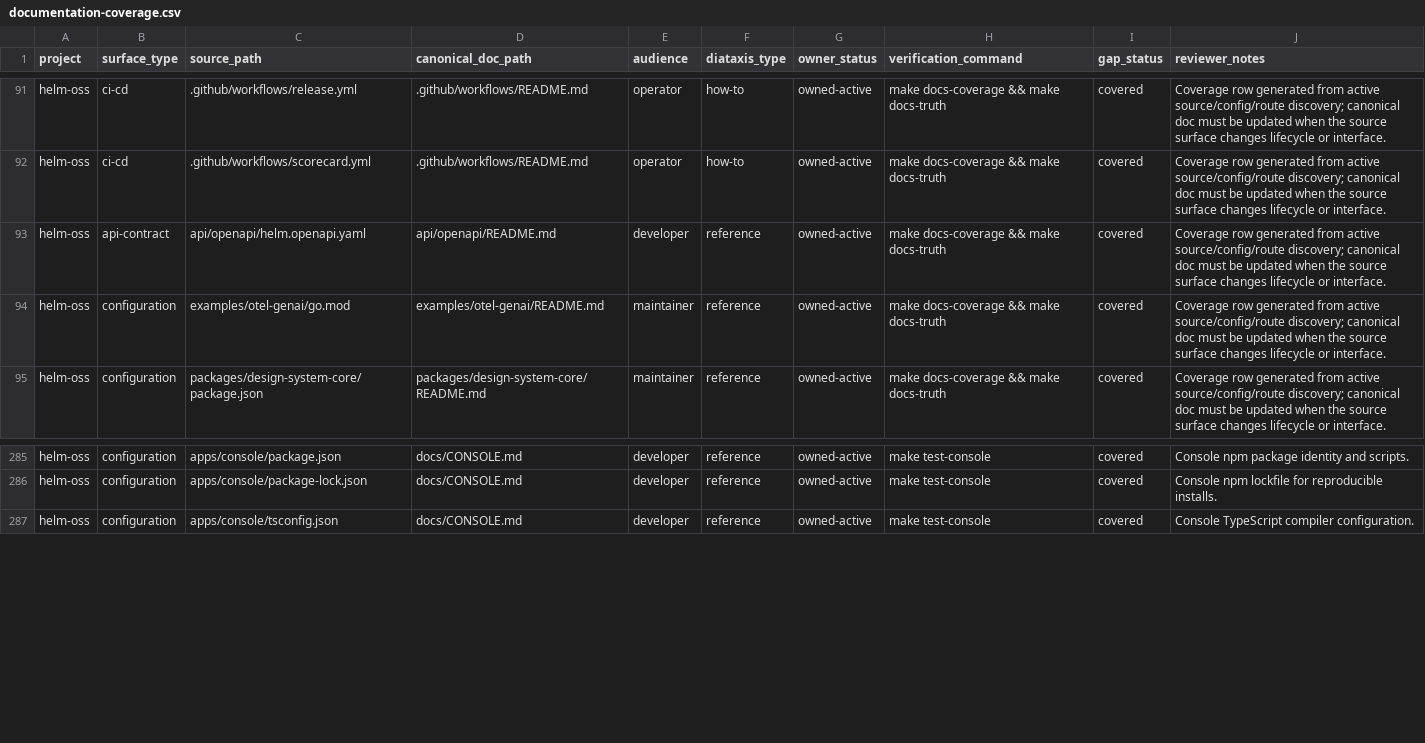
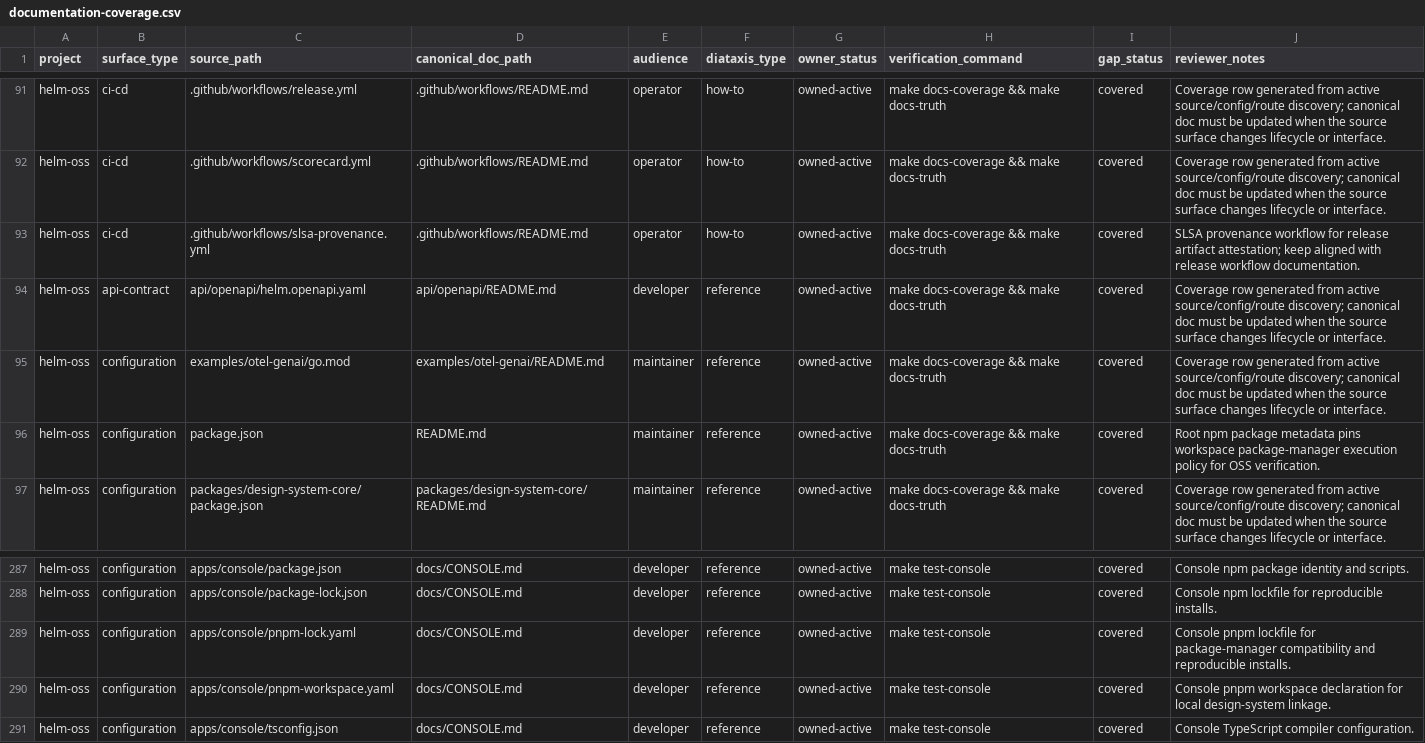
Before and after one commit to Mindburn-Labs/helm-ai-kernel, a CSV file: docs/documentation-coverage.csv, drawn as a sheet; only a part is shown, gaps mark what is left out; the diff names each change by its address in the sheet, - before the commit and + after, or states it on an @@ line.

Commit message:
fix(docs): cover new release and console config surfaces

```diff
--- a/docs/documentation-coverage.csv
+++ b/docs/documentation-coverage.csv
+row 93: helm-oss | ci-cd | .github/workflows/slsa-provenance.yml | .github/workflows/README.md | operator | how-to | owned-active | make docs-coverage && make docs-truth | covered | SLSA provenance workflow for release artifact attestation; keep aligned with release workflow documentation.
+row 96: helm-oss | configuration | package.json | README.md | maintainer | reference | owned-active | make docs-coverage && make docs-truth | covered | Root npm package metadata pins workspace package-manager execution policy for OSS verification.
+row 289: helm-oss | configuration | apps/console/pnpm-lock.yaml | docs/CONSOLE.md | developer | reference | owned-active | make test-console | covered | Console pnpm lockfile for package-manager compatibility and reproducible installs.
+row 290: helm-oss | configuration | apps/console/pnpm-workspace.yaml | docs/CONSOLE.md | developer | reference | owned-active | make test-console | covered | Console pnpm workspace declaration for local design-system linkage.
```
